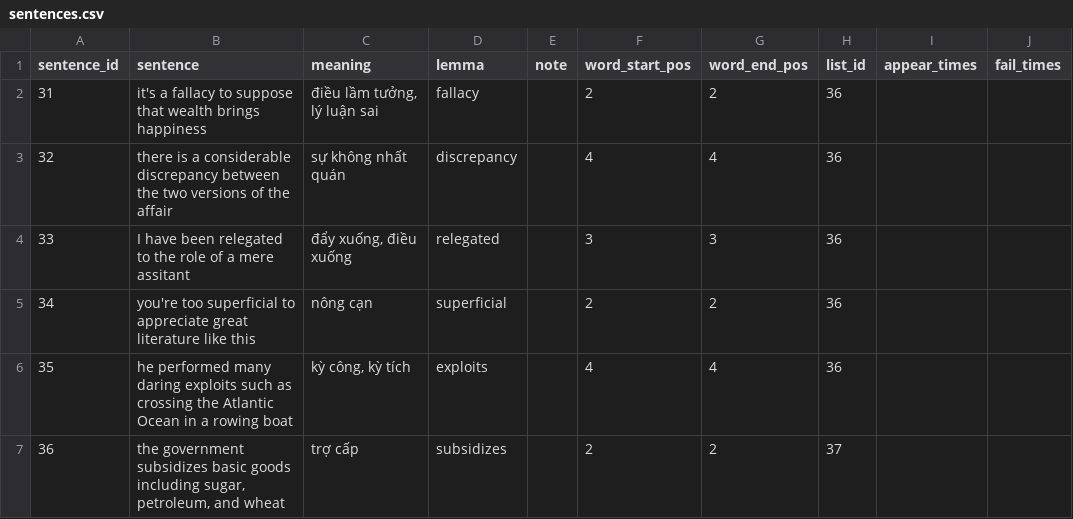
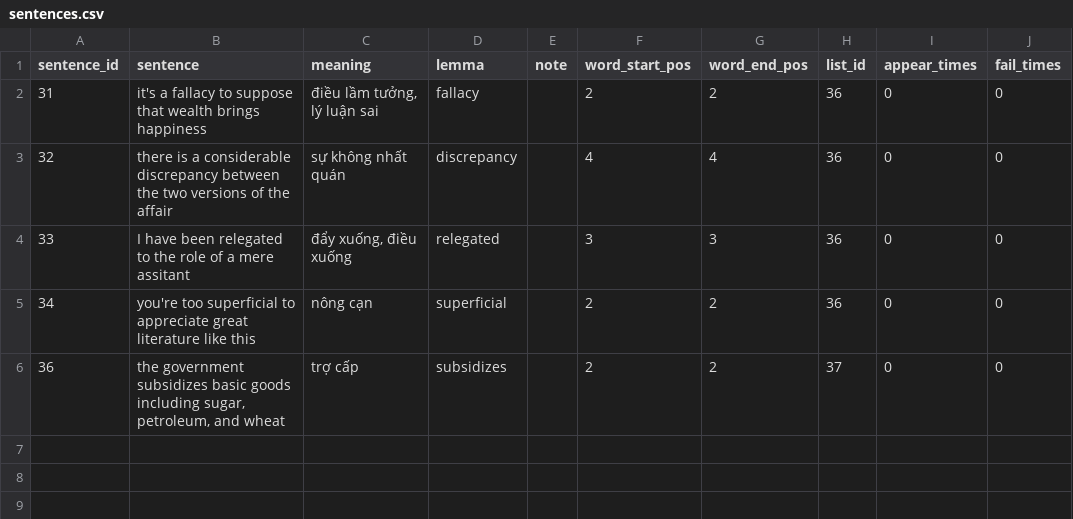
Before and after one commit to hellofromtheothersky/sm-words, a CSV file: backup_data/sentences.csv, drawn as a sheet.

Commit message:
learn: give question with fail and appear count order

```diff
--- a/backup_data/sentences.csv
+++ b/backup_data/sentences.csv
@@ -1,7 +1,6 @@
 sentence_id,sentence,meaning,lemma,note,word_start_pos,word_end_pos,list_id,appear_times,fail_times
-31,it's a fallacy to suppose that wealth brings happiness,"điều lầm tưởng, lý luận sai",fallacy,,2,2,36,,
-32,there is a considerable discrepancy between the two versions of the affair,sự không nhất quán,discrepancy,,4,4,36,,
-33,I have been relegated to the role of a mere assitant,"đẩy xuống, điều xuống",relegated,,3,3,36,,
-34,you're too superficial to appreciate great literature like this,nông cạn,superficial,,2,2,36,,
-35,he performed many daring exploits such as crossing the Atlantic Ocean in a rowing boat,"kỳ công, kỳ tích",exploits,,4,4,36,,
-36,"the government subsidizes basic goods including sugar, petroleum, and wheat",trợ cấp,subsidizes,,2,2,37,,
+31,it's a fallacy to suppose that wealth brings happiness,"điều lầm tưởng, lý luận sai",fallacy,,2,2,36,0,0
+32,there is a considerable discrepancy between the two versions of the affair,sự không nhất quán,discrepancy,,4,4,36,0,0
+33,I have been relegated to the role of a mere assitant,"đẩy xuống, điều xuống",relegated,,3,3,36,0,0
+34,you're too superficial to appreciate great literature like this,nông cạn,superficial,,2,2,36,0,0
+36,"the government subsidizes basic goods including sugar, petroleum, and wheat",trợ cấp,subsidizes,,2,2,37,0,0
```
Also changed, not shown: 8 other files.
